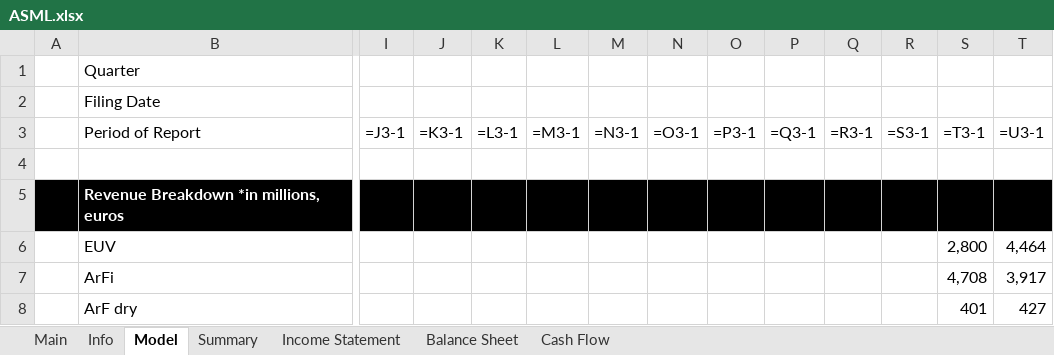
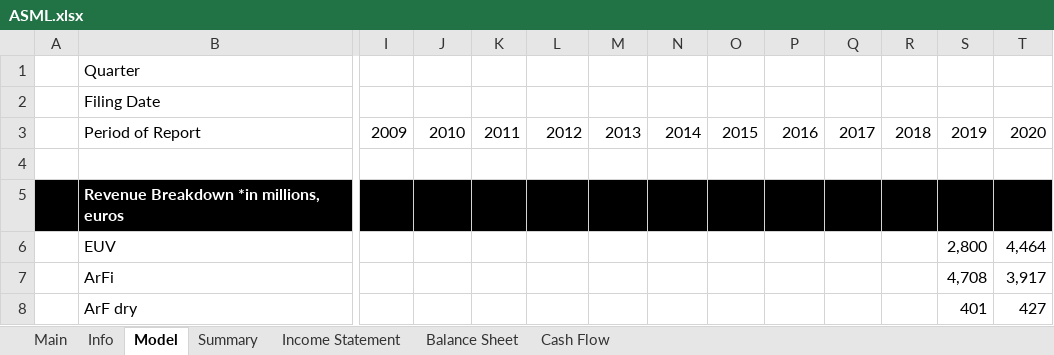
Before and after one commit to Primitive-Coding/Company-Models-Demo, an Excel workbook: ASML/ASML.xlsx, sheet Model, drawn as a sheet; only a part is shown, gaps mark what is left out; values as stored, in another font and other column widths than the file's, no borders; formulas without a stored value are shown as written; removed rows and columns are numbered as before the commit, all else as after; rows hold the shown columns only; the diff covers the shown part only; the diff names each change by its address in the sheet, - before the commit and + after, or states it on an @@ line.

Commit message:
Made formatting changes.

```diff
--- a/ASML/ASML.xlsx (sheet Model)
+++ b/ASML/ASML.xlsx (sheet Model)
-row 3:  | Period of Report | =J3-1 | =K3-1 | =L3-1 | =M3-1 | =N3-1 | =O3-1 | =P3-1 | =Q3-1 | =R3-1 | =S3-1 | =T3-1 | =U3-1
+row 3:  | Period of Report | 2009 | 2010 | 2011 | 2012 | 2013 | 2014 | 2015 | 2016 | 2017 | 2018 | 2019 | 2020
```
Also changed, not shown: 25 added rows, 25 removed rows and 2 edited cells elsewhere in this sheet, sheet Main.
